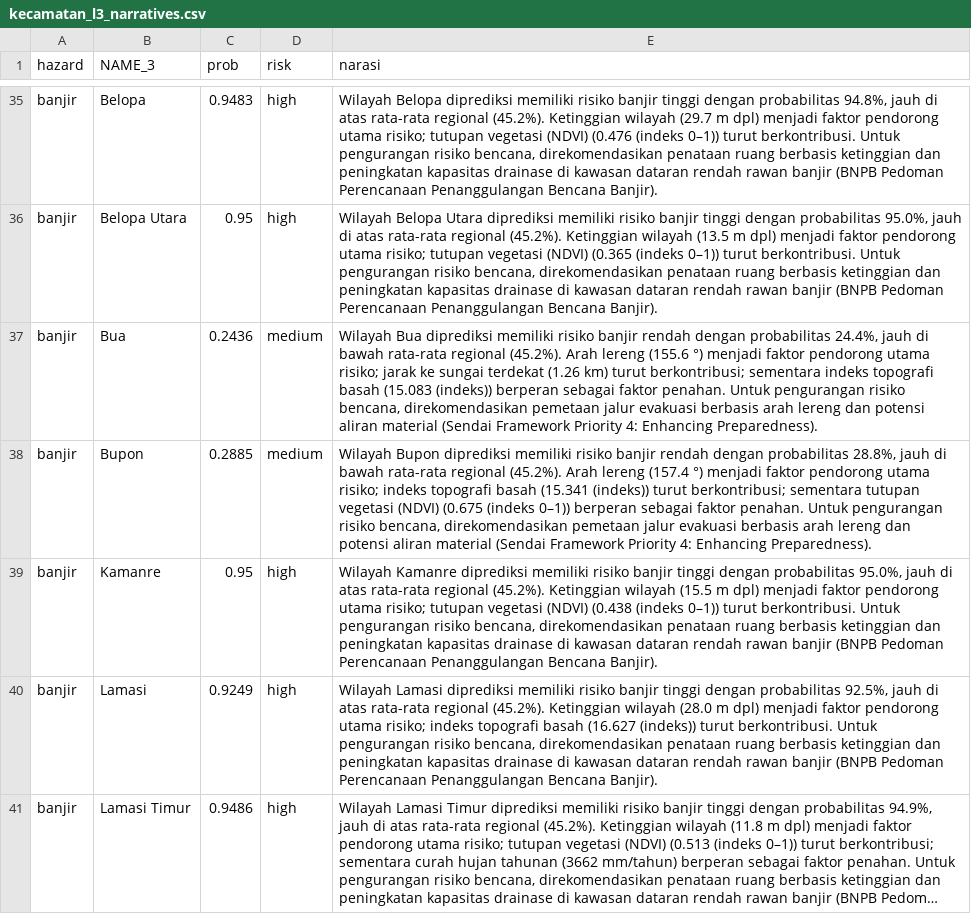
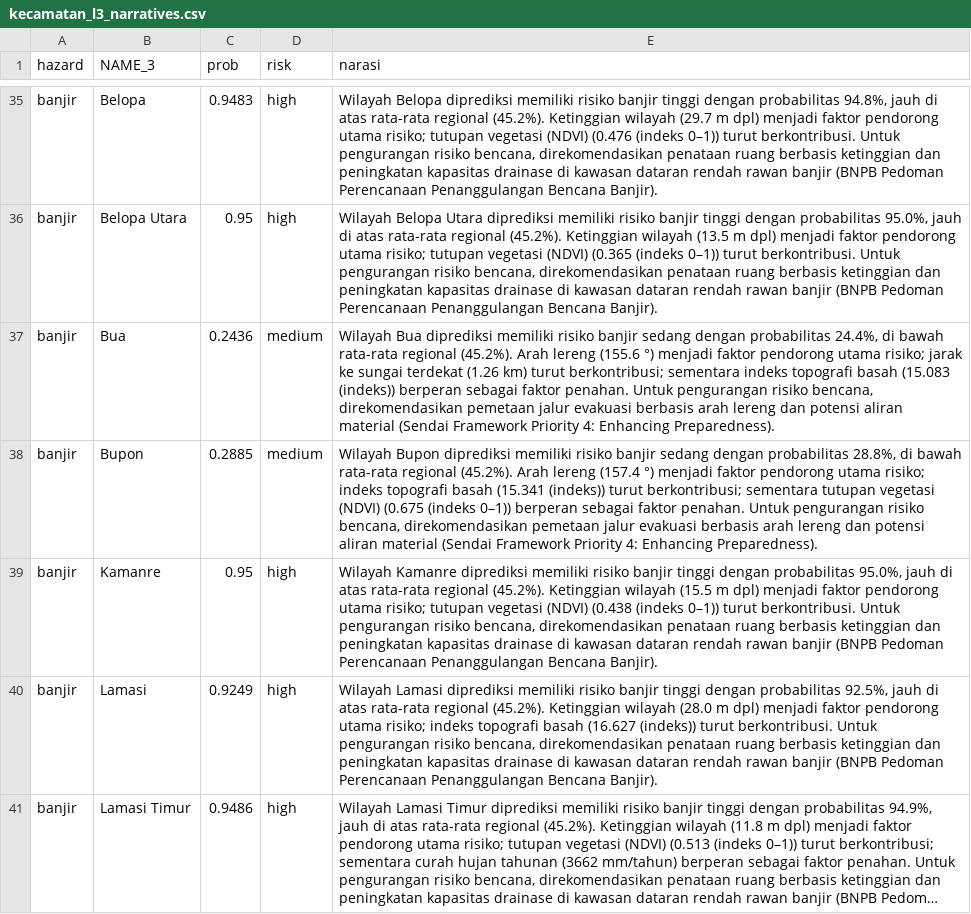
Before and after one commit to muhimranhidayathamzh/xai-ews, a CSV file: dashboard/data/kecamatan_l3_narratives.csv, drawn as a sheet; only a part is shown, gaps mark what is left out; long unchanged cells end in …; the diff covers the shown part only.

Commit message:
Fix narasi: 19 mismatch risk label + NDVI lowercase

```diff
--- a/dashboard/data/kecamatan_l3_narratives.csv
+++ b/dashboard/data/kecamatan_l3_narratives.csv
@@ -36,4 +36,4 @@ banjir,Belopa,0.9483,high,"Wilayah Belopa diprediksi memiliki risiko banjir ting
 banjir,Belopa Utara,0.95,high,"Wilayah Belopa Utara diprediksi memiliki risiko banjir tinggi dengan probabilitas 95.0%, jauh di atas rata-rata regional (45.2%). Ketinggian wilayah (13.5 m dpl) menjadi faktor pendorong utama risiko; tutupan vegetasi (NDVI) (0.365 (indeks 0–1)) turut berkontribusi. Untuk pengurangan risiko bencana, direkomendasikan penataan ruang berbasis ketinggian dan peningkatan kapasitas drainase di kawasan dataran rendah rawan banjir (BNPB Pedoman Perencanaan Penanggulangan Bencana Banjir)."
-banjir,Bua,0.2436,medium,"Wilayah Bua diprediksi memiliki risiko banjir rendah dengan probabilitas 24.4%, jauh di bawah rata-rata regional (45.2%). Arah lereng (155.6 °) menjadi faktor pendorong utama risiko; jarak ke sungai terdekat (1.26 km) turut berkontribusi; sementara indeks topografi basah (15.083 (indeks)) berperan sebagai faktor penahan. Untuk pengurangan risiko bencana, direkomendasikan pemetaan jalur evakuasi berbasis arah lereng dan potensi aliran material (Sendai Framework Priority 4: Enhancing Preparedness)."
-banjir,Bupon,0.2885,medium,"Wilayah Bupon diprediksi memiliki risiko banjir rendah dengan probabilitas 28.8%, jauh di bawah rata-rata regional (45.2%). Arah lereng (157.4 °) menjadi faktor pendorong utama risiko; indeks topografi basah (15.341 (indeks)) turut berkontribusi; sementara tutupan vegetasi (NDVI) (0.675 (indeks 0–1)) berperan sebagai faktor penahan. Untuk pengurangan risiko bencana, direkomendasikan pemetaan jalur evakuasi berbasis arah lereng dan potensi aliran material (Sendai Framework Priority 4: Enhancing Preparedness)."
+banjir,Bua,0.2436,medium,"Wilayah Bua diprediksi memiliki risiko banjir sedang dengan probabilitas 24.4%, di bawah rata-rata regional (45.2%). Arah lereng (155.6 °) menjadi faktor pendorong utama risiko; jarak ke sungai terdekat (1.26 km) turut berkontribusi; sementara indeks topografi basah (15.083 (indeks)) berperan sebagai faktor penahan. Untuk pengurangan risiko bencana, direkomendasikan pemetaan jalur evakuasi berbasis arah lereng dan potensi aliran material (Sendai Framework Priority 4: Enhancing Preparedness)."
+banjir,Bupon,0.2885,medium,"Wilayah Bupon diprediksi memiliki risiko banjir sedang dengan probabilitas 28.8%, di bawah rata-rata regional (45.2%). Arah lereng (157.4 °) menjadi faktor pendorong utama risiko; indeks topografi basah (15.341 (indeks)) turut berkontribusi; sementara tutupan vegetasi (NDVI) (0.675 (indeks 0–1)) berperan sebagai faktor penahan. Untuk pengurangan risiko bencana, direkomendasikan pemetaan jalur evakuasi berbasis arah lereng dan potensi aliran material (Sendai Framework Priority 4: Enhancing Preparedness)."
 banjir,Kamanre,0.95,high,"Wilayah Kamanre diprediksi memiliki risiko banjir tinggi dengan probabilitas 95.0%, jauh di atas rata-rata regional (45.2%). Ketinggian wilayah (15.5 m dpl) menjadi faktor pendorong utama risiko; tutupan vegetasi (NDVI) (0.438 (indeks 0–1)) turut berkontribusi. Untuk pengurangan risiko bencana, direkomendasikan penataan ruang berbasis ketinggian dan peningkatan kapasitas drainase di kawasan dataran rendah rawan banjir (BNPB Pedoman Perencanaan Penanggulangan Bencana Banjir)."
```
Also changed, not shown: 17 edited cells elsewhere in this file.
